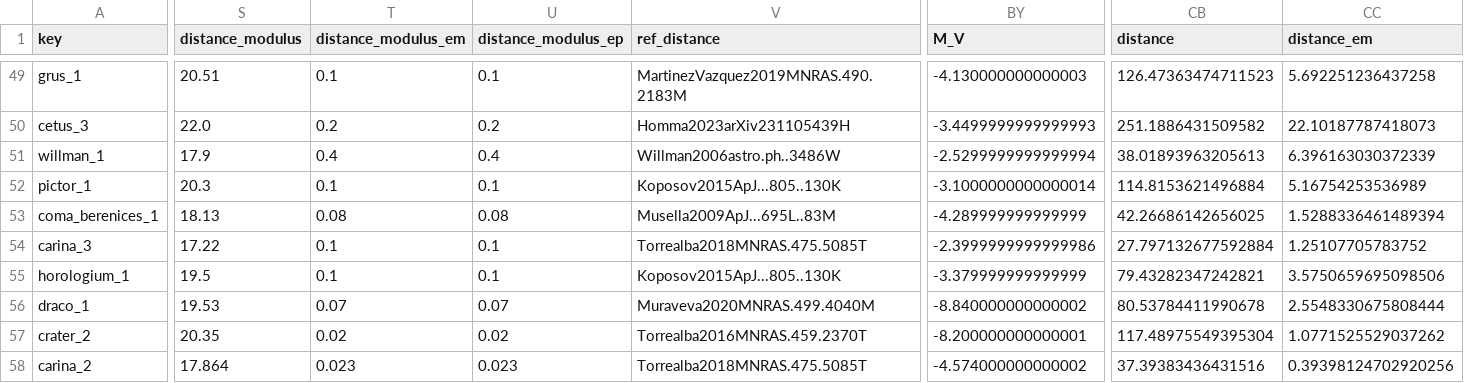
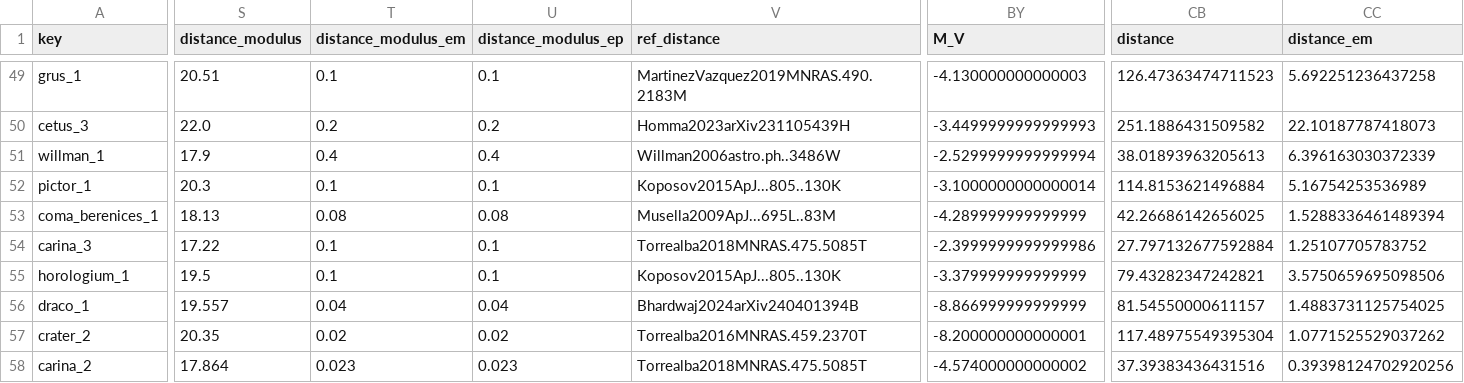
Before and after one commit to jackwarfield/local_volume_database, a CSV file: data/dwarf_mw.csv, drawn as a sheet; only a part is shown, gaps mark what is left out; the diff covers the shown part only; the diff names each change by its address in the sheet, - before the commit and + after, or states it on an @@ line.

```diff
--- a/data/dwarf_mw.csv
+++ b/data/dwarf_mw.csv
-S56 (distance_modulus): 19.53
+S56 (distance_modulus): 19.557
-T56 (distance_modulus_em): 0.07
+T56 (distance_modulus_em): 0.04
-U56 (distance_modulus_ep): 0.07
+U56 (distance_modulus_ep): 0.04
-V56 (ref_distance): Muraveva2020MNRAS.499.4040M
+V56 (ref_distance): Bhardwaj2024arXiv240401394B
-BY56 (M_V): -8.840000000000002
+BY56 (M_V): -8.866999999999999
-CB56 (distance): 80.53784411990678
+CB56 (distance): 81.54550000611157
-CC56 (distance_em): 2.5548330675808444
+CC56 (distance_em): 1.4883731125754025
```
Also changed, not shown: 4 edited cells elsewhere in this file, data/dwarf_all.csv, data/dwarf_local_field.csv, 26 other files.
